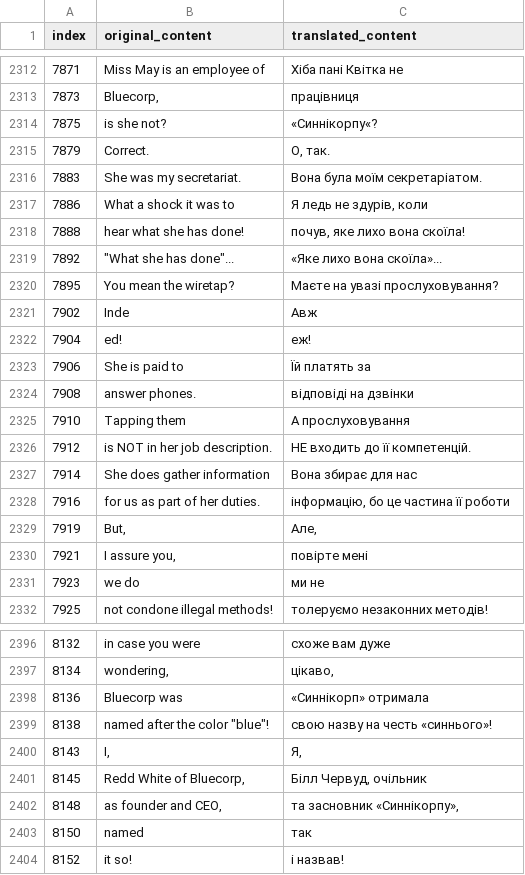
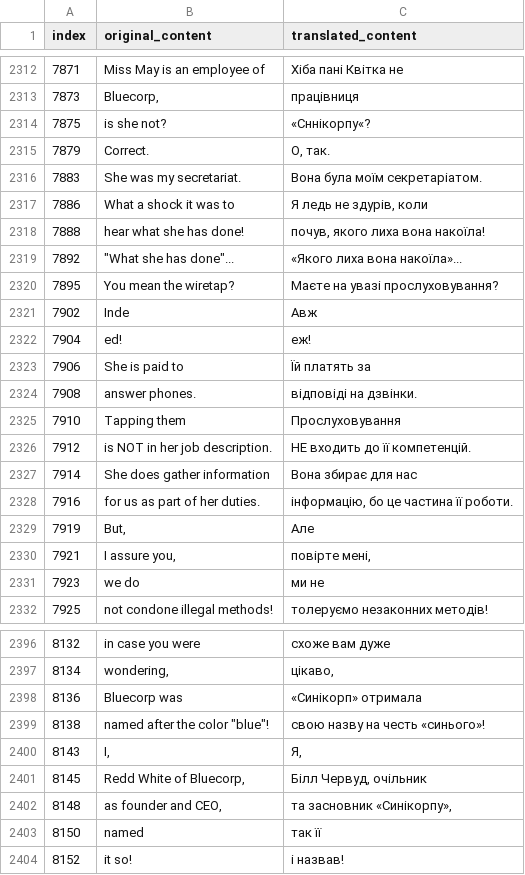
Before and after one commit to magends/ace-attorney-ukrainian, a CSV file: uk/sc1_2_text_u.csv, drawn as a sheet; only a part is shown, gaps mark what is left out; the diff covers the shown part only.

Commit message:
New translations sc1_2_text_u.csv (Ukrainian)
[ci skip]

```diff
--- a/uk/sc1_2_text_u.csv
+++ b/uk/sc1_2_text_u.csv
@@ -2314,3 +2314,3 @@
 "7873","Bluecorp,","працівниця"
-"7875"," is she not?"," «Синнікорпу«?"
+"7875"," is she not?"," «Сннікорпу«?"
 "7879","Correct.","О, так."
@@ -2318,4 +2318,4 @@
 "7886","What a shock it was to","Я ледь не здурів, коли"
-"7888","hear what she has done!","почув, яке лихо вона скоїла!"
-"7892","""What she has done""...","«Яке лихо вона скоїла»..."
+"7888","hear what she has done!","почув, якого лиха вона накоїла!"
+"7892","""What she has done""...","«Якого лиха вона накоїла»..."
 "7895","You mean the wiretap?","Маєте на увазі прослуховування?"
@@ -2324,9 +2324,9 @@
 "7906"," She is paid to"," Їй платять за"
-"7908","answer phones.","відповіді на дзвінки"
-"7910"," Tapping them"," А прослуховування"
+"7908","answer phones.","відповіді на дзвінки."
+"7910"," Tapping them"," Прослуховування"
 "7912","is NOT in her job description.","НЕ входить до її компетенцій."
 "7914","She does gather information","Вона збирає для нас"
-"7916","for us as part of her duties.","інформацію, бо це частина її роботи"
-"7919","But,","Але,"
-"7921"," I assure you,"," повірте мені"
+"7916","for us as part of her duties.","інформацію, бо це частина її роботи."
+"7919","But,","Але"
+"7921"," I assure you,"," повірте мені,"
 "7923"," we do"," ми не"
@@ -2398,8 +2398,8 @@
 "8134","wondering,","цікаво,"
-"8136"," Bluecorp was"," «Синнікорп» отримала"
-"8138","named after the color ""blue""!","свою назву на честь «синнього»!"
+"8136"," Bluecorp was"," «Синікорп» отримала"
+"8138","named after the color ""blue""!","свою назву на честь «синього»!"
 "8143","I,","Я,"
 "8145"," Redd White of Bluecorp,"," Білл Червуд, очільник"
-"8148","as founder and CEO,","та засновник «Синнікорпу»,"
-"8150"," named"," так"
+"8148","as founder and CEO,","та засновник «Синікорпу»,"
+"8150"," named"," так її"
 "8152","it so!","і назвав!"
```
Also changed, not shown: 75 edited cells elsewhere in this file.
